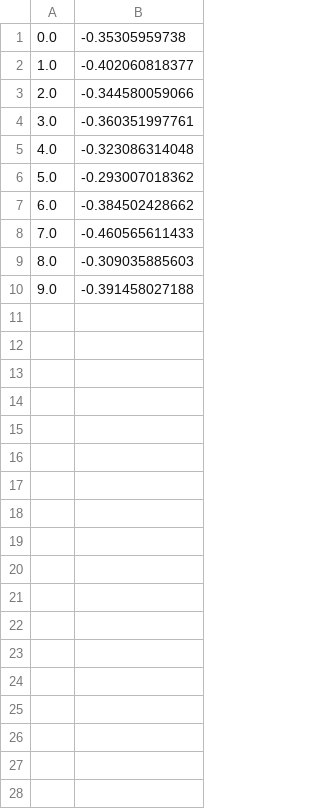
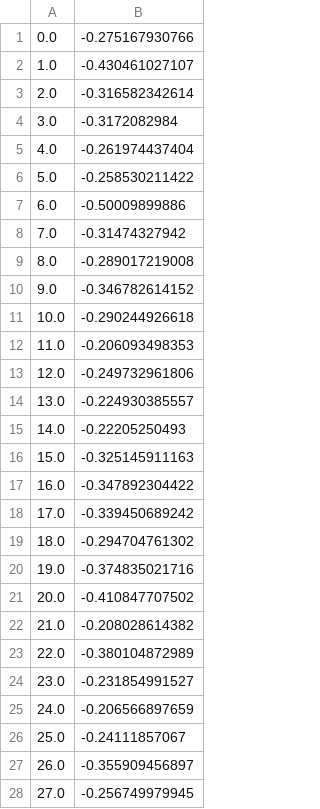
Before and after one commit to weecology/white-etal-2012-ecology, a CSV file: data/mcdb_sim_r2.csv, drawn as a sheet; only a part is shown; the diff covers the shown part only.

```diff
--- a/data/mcdb_sim_r2.csv
+++ b/data/mcdb_sim_r2.csv
@@ -1,10 +1,28 @@
-0.0,-0.35305959738
-1.0,-0.402060818377
-2.0,-0.344580059066
-3.0,-0.360351997761
-4.0,-0.323086314048
-5.0,-0.293007018362
-6.0,-0.384502428662
-7.0,-0.460565611433
-8.0,-0.309035885603
-9.0,-0.391458027188
+0.0,-0.275167930766
+1.0,-0.430461027107
+2.0,-0.316582342614
+3.0,-0.3172082984
+4.0,-0.261974437404
+5.0,-0.258530211422
+6.0,-0.50009899886
+7.0,-0.31474327942
+8.0,-0.289017219008
+9.0,-0.346782614152
+10.0,-0.290244926618
+11.0,-0.206093498353
+12.0,-0.249732961806
+13.0,-0.224930385557
+14.0,-0.22205250493
+15.0,-0.325145911163
+16.0,-0.347892304422
+17.0,-0.339450689242
+18.0,-0.294704761302
+19.0,-0.374835021716
+20.0,-0.410847707502
+21.0,-0.208028614382
+22.0,-0.380104872989
+23.0,-0.231854991527
+24.0,-0.206566897659
+25.0,-0.24111857067
+26.0,-0.355909456897
+27.0,-0.256749979945
```
Also changed, not shown: 72 added rows elsewhere in this file, data/bbs_sim_r2.csv, data/gentry_sim_r2.csv, 3 other files.
